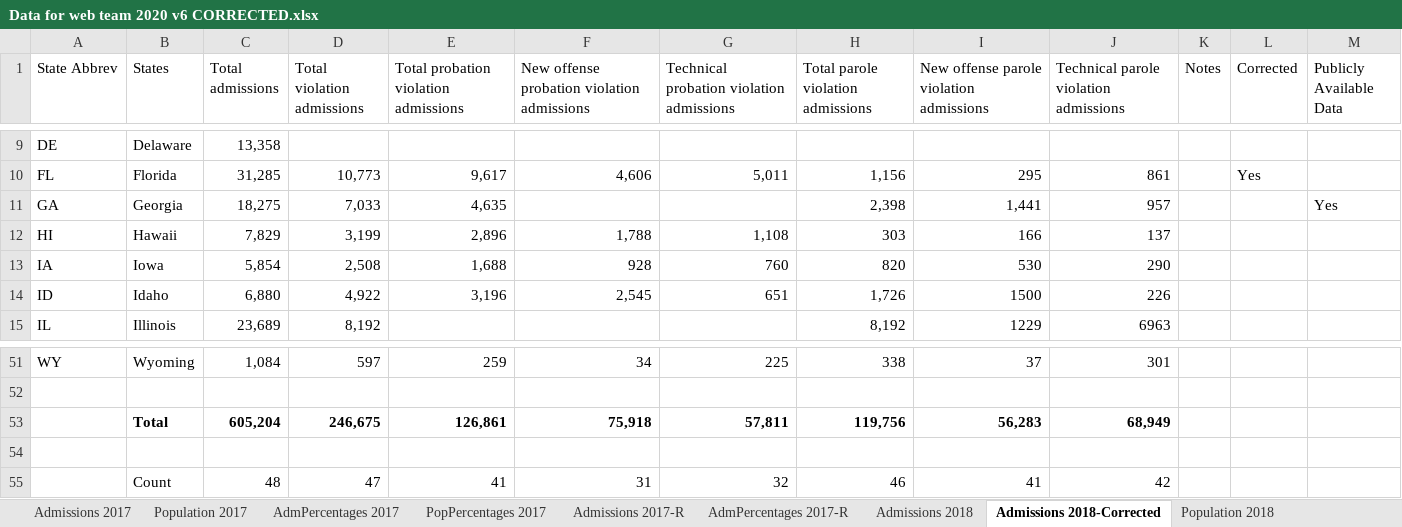
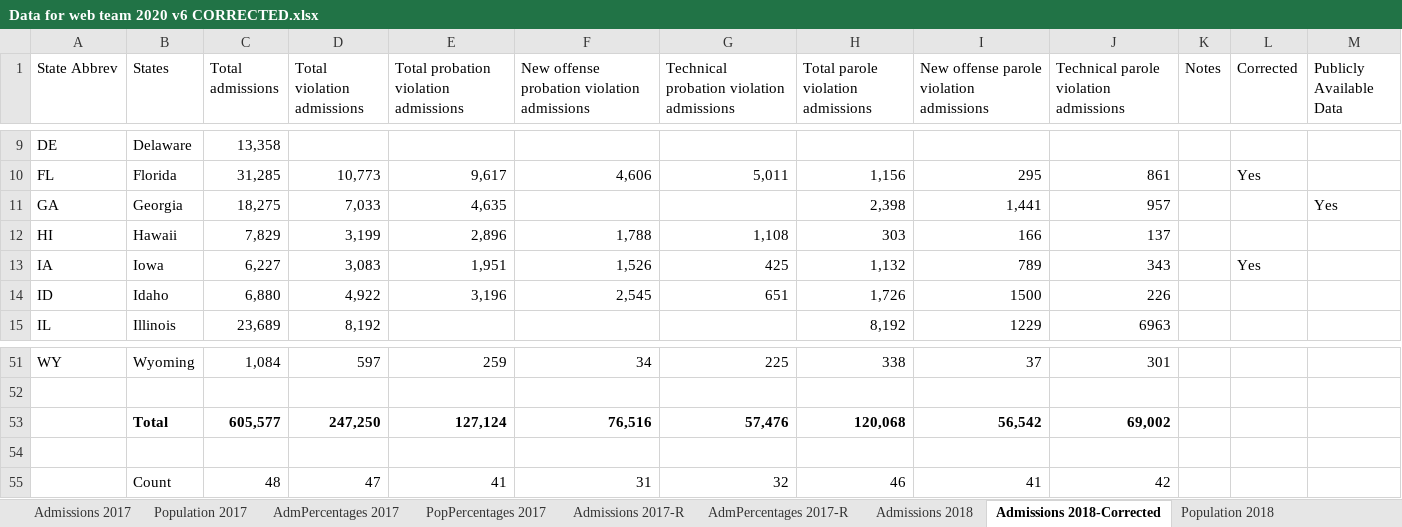
Before and after one commit to CSGJCResearch/cc_survey, an Excel workbook: data/Data for web team 2020 v6 CORRECTED.xlsx, sheet Admissions 2018-Corrected, drawn as a sheet; only a part is shown, gaps mark what is left out; values as stored, in another font and other column widths than the file's, no borders; removed rows and columns are numbered as before the commit, all else as after; the diff names each change by its address in the sheet, - before the commit and + after, or states it on an @@ line.

```diff
--- a/data/Data for web team 2020 v6 CORRECTED.xlsx (sheet Admissions 2018-Corrected)
+++ b/data/Data for web team 2020 v6 CORRECTED.xlsx (sheet Admissions 2018-Corrected)
-C13 (Total admissions): 5,854
+C13 (Total admissions): 6,227
-D13 (Total violation admissions): 2,508
+D13 (Total violation admissions): 3,083
-E13: 1,688
+E13: 1,951
-F13: 928
+F13: 1,526
-G13: 760
+G13: 425
-H13: 820
+H13: 1,132
-I13: 530
+I13: 789
-J13: 290
+J13: 343
-L13 (Corrected): (empty)
+L13 (Corrected): Yes
-row 53:  | Total | 605,204 | 246,675 | 126,861 | 75,918 | 57,811 | 119,756 | 56,283 | 68,949
+row 53:  | Total | 605,577 | 247,250 | 127,124 | 76,516 | 57,476 | 120,068 | 56,542 | 69,002
```
Also changed, not shown: sheet Admissions 2020-Corrected, sheet Admissions 2019-Corrected, sheet Population 2020-Corrected, sheet Survey 2021, 14 other files.
